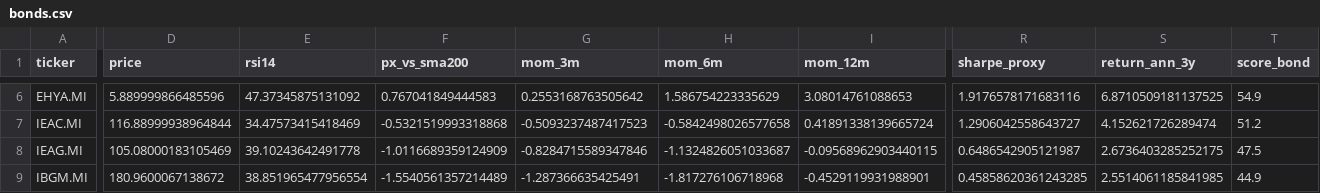
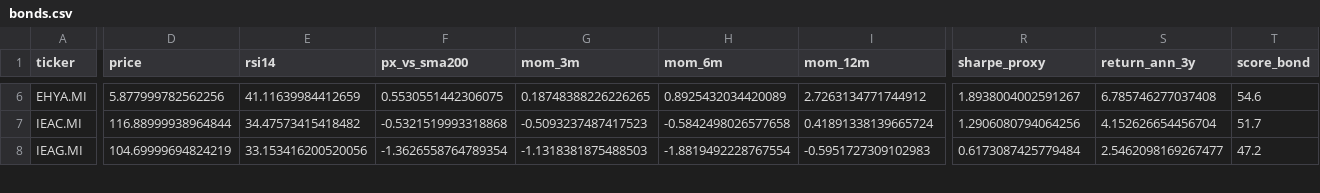
Before and after one commit to massimosaccol/eu-screener, a CSV file: data/bonds.csv, drawn as a sheet; only a part is shown, gaps mark what is left out; removed rows and columns are numbered as before the commit, all else as after; rows hold the shown columns only; the diff covers the shown part only; the diff names each change by its address in the sheet, - before the commit and + after, or states it on an @@ line.

```diff
--- a/data/bonds.csv
+++ b/data/bonds.csv
-D6 (price): 5.889999866485596
+D6 (price): 5.877999782562256
-E6 (rsi14): 47.37345875131092
+E6 (rsi14): 41.11639984412659
-F6 (px_vs_sma200): 0.767041849444583
+F6 (px_vs_sma200): 0.5530551442306075
-G6 (mom_3m): 0.2553168763505642
+G6 (mom_3m): 0.18748388226226265
-H6 (mom_6m): 1.586754223335629
+H6 (mom_6m): 0.8925432034420089
-I6 (mom_12m): 3.08014761088653
+I6 (mom_12m): 2.7263134771744912
-R6 (sharpe_proxy): 1.9176578171683116
+R6 (sharpe_proxy): 1.8938004002591267
-S6 (return_ann_3y): 6.8710509181137525
+S6 (return_ann_3y): 6.785746277037408
-T6 (score_bond): 54.9
+T6 (score_bond): 54.6
-E7 (rsi14): 34.47573415418469
+E7 (rsi14): 34.47573415418482
-R7 (sharpe_proxy): 1.2906042558643727
+R7 (sharpe_proxy): 1.2906080794064256
-S7 (return_ann_3y): 4.152621726289474
+S7 (return_ann_3y): 4.152626654456704
-T7 (score_bond): 51.2
+T7 (score_bond): 51.7
-D8 (price): 105.08000183105469
+D8 (price): 104.69999694824219
-E8 (rsi14): 39.10243642491778
+E8 (rsi14): 33.153416200520056
-F8 (px_vs_sma200): -1.0116689359124909
+F8 (px_vs_sma200): -1.3626558764789354
-G8 (mom_3m): -0.8284715589347846
+G8 (mom_3m): -1.1318381875488503
-H8 (mom_6m): -1.1324826051033687
+H8 (mom_6m): -1.8819492228767554
-I8 (mom_12m): -0.09568962903440115
+I8 (mom_12m): -0.5951727309102983
-R8 (sharpe_proxy): 0.6486542905121987
+R8 (sharpe_proxy): 0.6173087425779484
-S8 (return_ann_3y): 2.6736403285252175
+S8 (return_ann_3y): 2.5462098169267477
-T8 (score_bond): 47.5
+T8 (score_bond): 47.2
-row 9: IBGM.MI | 180.9600067138672 | 38.851965477956554 | -1.5540561357214489 | -1.287366635425491 | -1.817276106718968 | -0.4529119931988901 | 0.45858620361243285 | 2.5514061185841985 | 44.9
```
Also changed, not shown: 1 added row and 81 edited cells elsewhere in this file, data/equities.csv, 4 other files.
